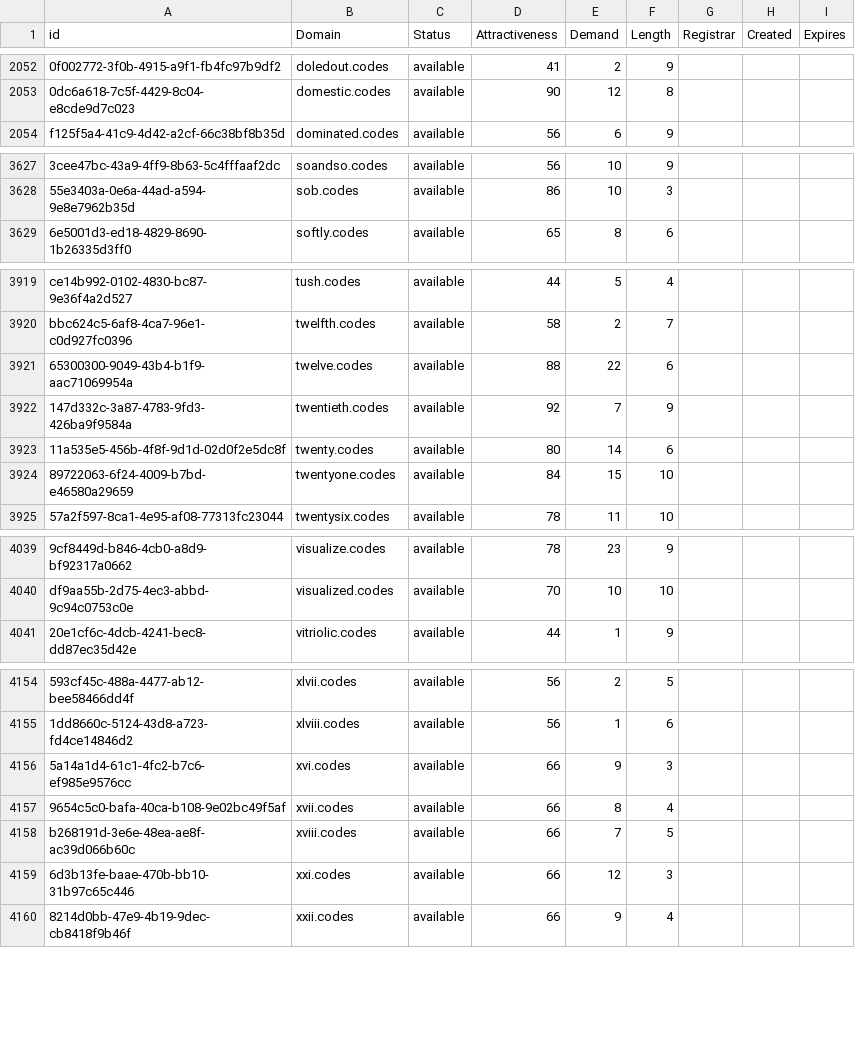
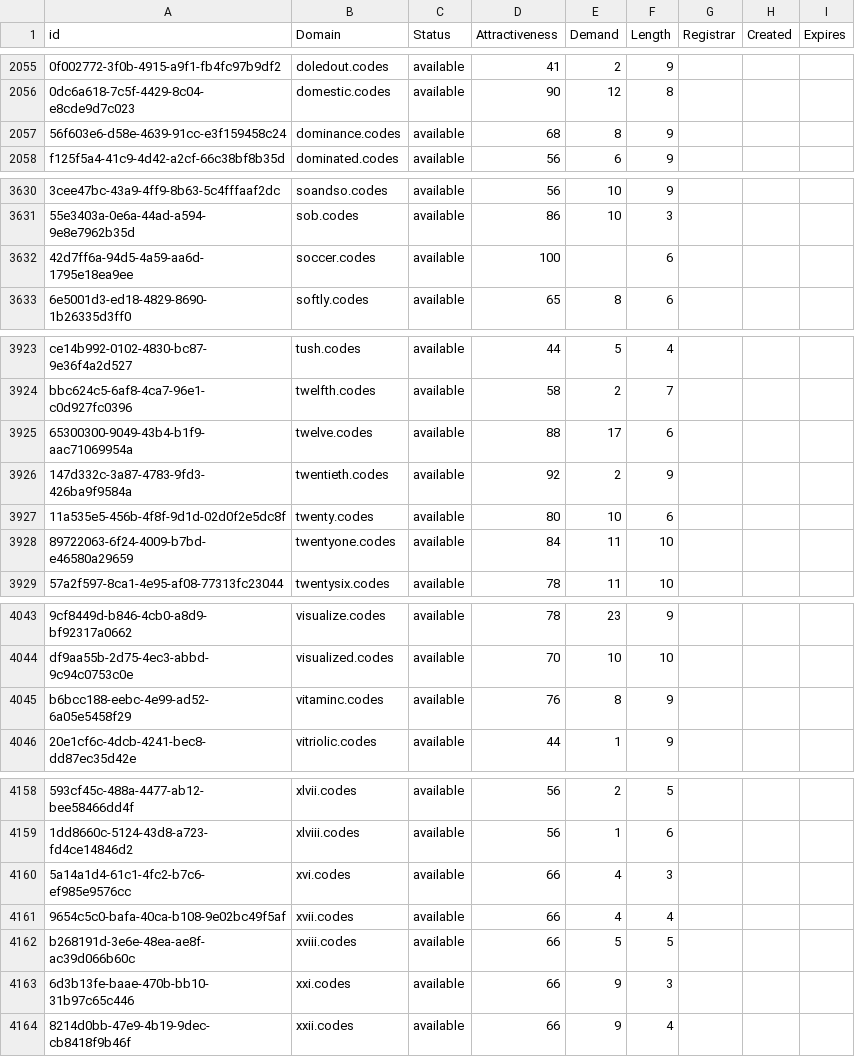
Before and after one commit to UniqueDomains/codes-oneword-domains, a CSV file: codes.csv, drawn as a sheet; only a part is shown, gaps mark what is left out; addresses are those after the commit; the diff covers the shown part only; the diff names each change by its address in the sheet, - before the commit and + after, or states it on an @@ line.

```diff
--- a/codes.csv
+++ b/codes.csv
+row 2057: 56f603e6-d58e-4639-91cc-e3f159458c24 | dominance.codes | available | 68 | 8 | 9
+row 3632: 42d7ff6a-94d5-4a59-aa6d-1795e18ea9ee | soccer.codes | available | 100 |  | 6
-E3925 (Demand): 22
+E3925 (Demand): 17
-E3926 (Demand): 7
+E3926 (Demand): 2
-E3927 (Demand): 14
+E3927 (Demand): 10
-E3928 (Demand): 15
+E3928 (Demand): 11
+row 4045: b6bcc188-eebc-4e99-ad52-6a05e5458f29 | vitaminc.codes | available | 76 | 8 | 9
-E4160 (Demand): 9
+E4160 (Demand): 4
-E4161 (Demand): 8
+E4161 (Demand): 4
-E4162 (Demand): 7
+E4162 (Demand): 5
-E4163 (Demand): 12
+E4163 (Demand): 9
```
Also changed, not shown: 3 added rows, 2 removed rows and 26 edited cells elsewhere in this file, 2 other files.
